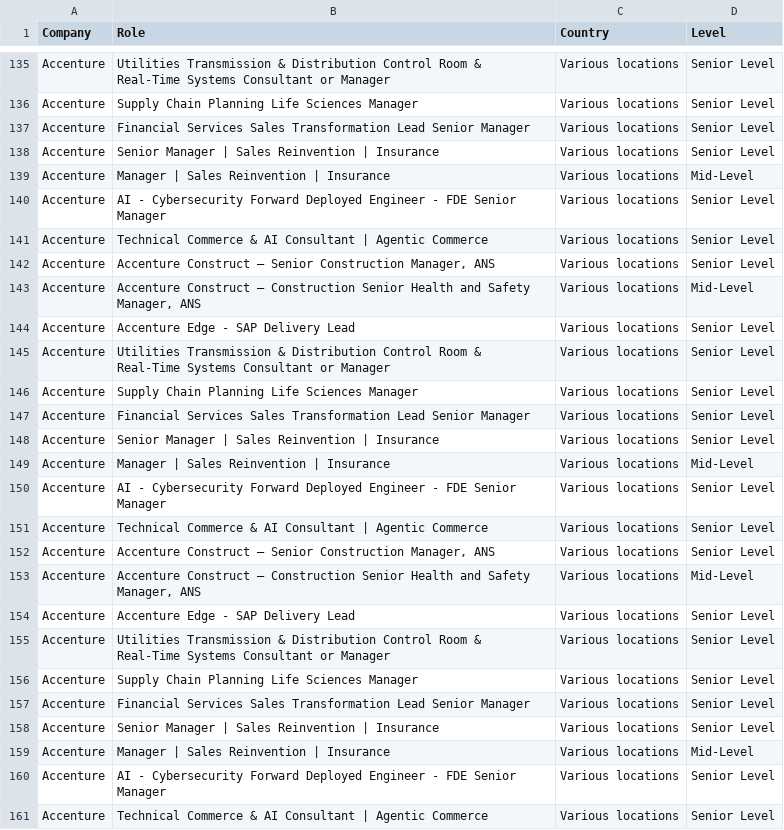
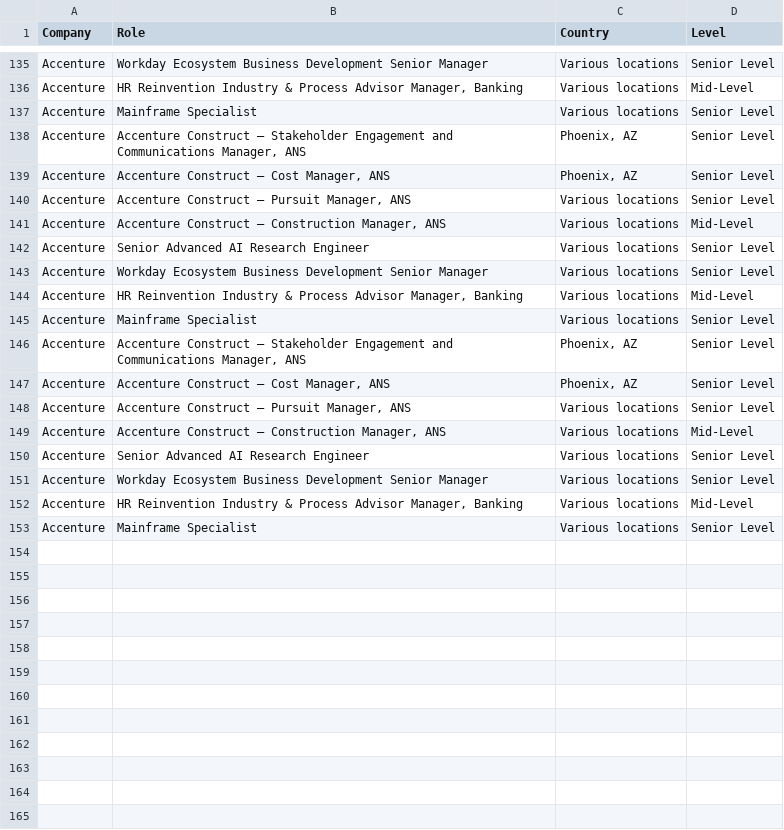
Before and after one commit to nefigarcia/outsourcing-analysis, a CSV file: jobs_postings.csv, drawn as a sheet; only a part is shown, gaps mark what is left out; removed rows and columns are numbered as before the commit, all else as after; the diff covers the shown part only; the diff names each change by its address in the sheet, - before the commit and + after, or states it on an @@ line.

```diff
--- a/jobs_postings.csv
+++ b/jobs_postings.csv
-B135 (Role): Utilities Transmission & Distribution Control Room & Real-Time Systems Consultant or Manager
+B135 (Role): Workday Ecosystem Business Development Senior Manager
-row 136: Accenture | Supply Chain Planning Life Sciences Manager | Various locations | Senior Level
-B136 (Role): Financial Services Sales Transformation Lead Senior Manager
+B136 (Role): HR Reinvention Industry & Process Advisor Manager, Banking
-D136 (Level): Senior Level
+D136 (Level): Mid-Level
-B137 (Role): Senior Manager | Sales Reinvention | Insurance
+B137 (Role): Mainframe Specialist
-row 139: Accenture | Manager | Sales Reinvention | Insurance | Various locations | Mid-Level
-B138 (Role): AI - Cybersecurity Forward Deployed Engineer - FDE Senior Manager
+B138 (Role): Accenture Construct – Stakeholder Engagement and Communications Manager, ANS
-C138:C139 (Country): Various locations
+C138:C139 (Country): Phoenix, AZ
-B139 (Role): Technical Commerce & AI Consultant | Agentic Commerce
+B139 (Role): Accenture Construct – Cost Manager, ANS
-B140 (Role): …Construct – Senior Construction Manager, ANS
+B140 (Role): …Construct – Pursuit Manager, ANS
-B141 (Role): …– Construction Senior Health and Safety Manager, ANS
+B141 (Role): …– Construction Manager, ANS
-B142 (Role): Accenture Edge - SAP Delivery Lead
+B142 (Role): Senior Advanced AI Research Engineer
-B143 (Role): Utilities Transmission & Distribution Control Room & Real-Time Systems Consultant or Manager
+B143 (Role): Workday Ecosystem Business Development Senior Manager
-row 146: Accenture | Supply Chain Planning Life Sciences Manager | Various locations | Senior Level
-B144 (Role): Financial Services Sales Transformation Lead Senior Manager
+B144 (Role): HR Reinvention Industry & Process Advisor Manager, Banking
-D144 (Level): Senior Level
+D144 (Level): Mid-Level
-B145 (Role): Senior Manager | Sales Reinvention | Insurance
+B145 (Role): Mainframe Specialist
-row 149: Accenture | Manager | Sales Reinvention | Insurance | Various locations | Mid-Level
-B146 (Role): AI - Cybersecurity Forward Deployed Engineer - FDE Senior Manager
+B146 (Role): Accenture Construct – Stakeholder Engagement and Communications Manager, ANS
-C146:C147 (Country): Various locations
+C146:C147 (Country): Phoenix, AZ
-B147 (Role): Technical Commerce & AI Consultant | Agentic Commerce
+B147 (Role): Accenture Construct – Cost Manager, ANS
-B148 (Role): …Construct – Senior Construction Manager, ANS
+B148 (Role): …Construct – Pursuit Manager, ANS
-B149 (Role): …– Construction Senior Health and Safety Manager, ANS
+B149 (Role): …– Construction Manager, ANS
-B150 (Role): Accenture Edge - SAP Delivery Lead
+B150 (Role): Senior Advanced AI Research Engineer
-row 155: Accenture | Utilities Transmission & Distribution Control Room & Real-Time Systems Consultant or Manager | Various locations | Senior Level
-row 156: Accenture | Supply Chain Planning Life Sciences Manager | Various locations | Senior Level
-row 157: Accenture | Financial Services Sales Transformation Lead Senior Manager | Various locations | Senior Level
-B151 (Role): Senior Manager | Sales Reinvention | Insurance
+B151 (Role): Workday Ecosystem Business Development Senior Manager
-B152 (Role): Manager | Sales Reinvention | Insurance
+B152 (Role): HR Reinvention Industry & Process Advisor Manager, Banking
-B153 (Role): AI - Cybersecurity Forward Deployed Engineer - FDE Senior Manager
+B153 (Role): Mainframe Specialist
-row 161: Accenture | Technical Commerce & AI Consultant | Agentic Commerce | Various locations | Senior Level
```
Also changed, not shown: 7 added rows, 7 removed rows, 24 moved rows and 16 edited cells elsewhere in this file.
